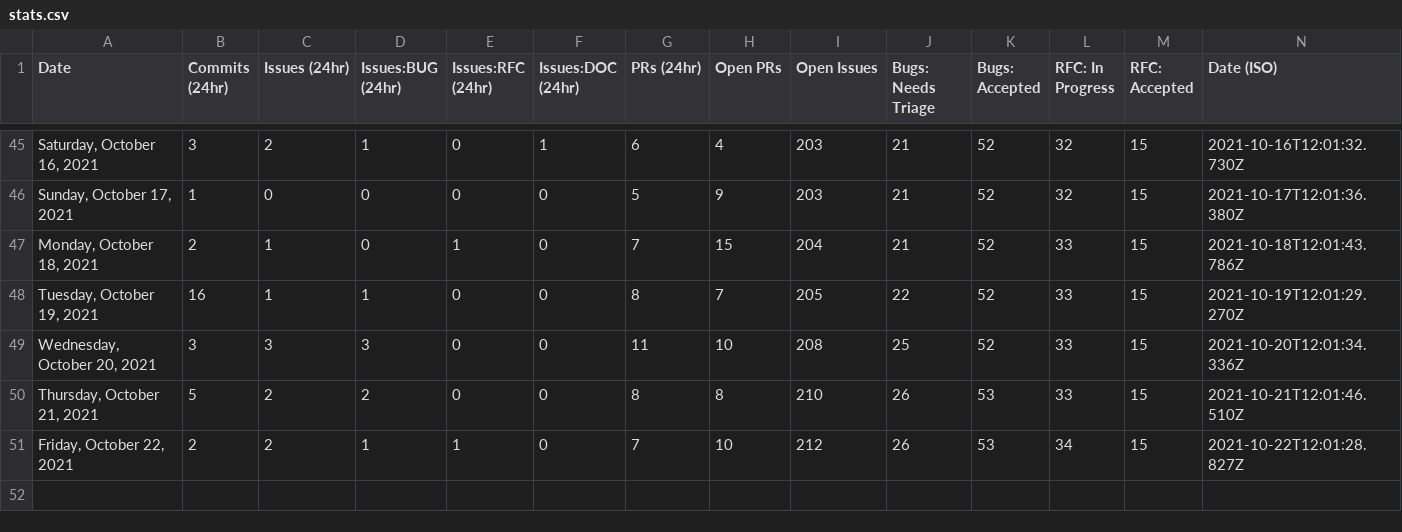
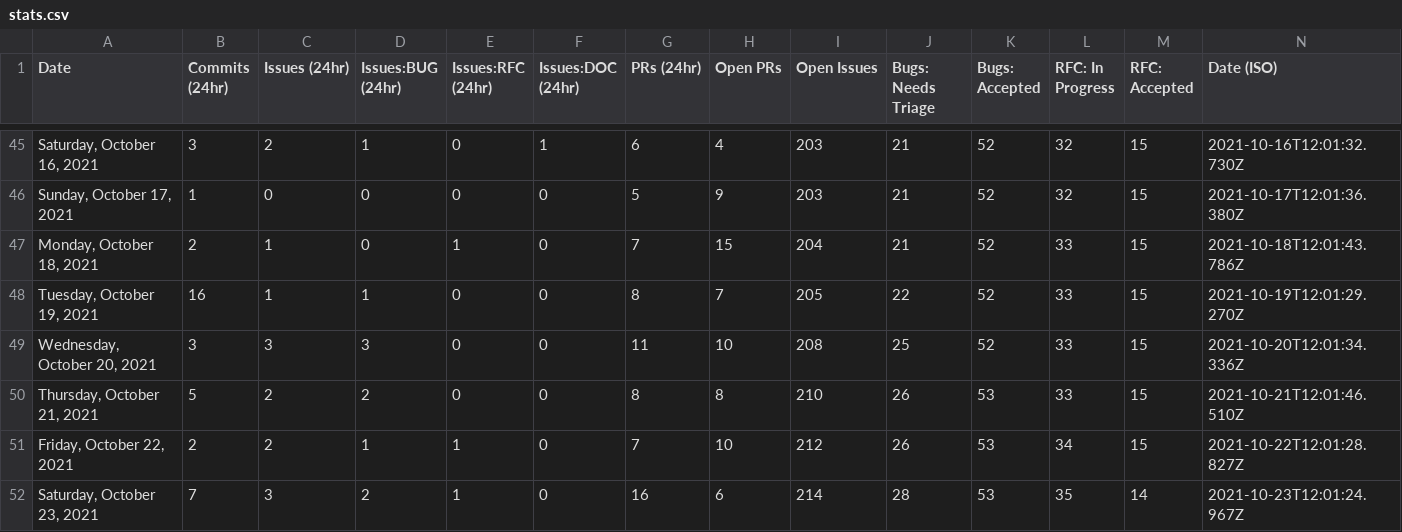
Before and after one commit to outcastgeek/astro, a CSV file: scripts/stats/stats.csv, drawn as a sheet; only a part is shown, gaps mark what is left out; the diff names each change by its address in the sheet, - before the commit and + after, or states it on an @@ line.

```diff
--- a/scripts/stats/stats.csv
+++ b/scripts/stats/stats.csv
+row 52: Saturday, October 23, 2021 | 7 | 3 | 2 | 1 | 0 | 16 | 6 | 214 | 28 | 53 | 35 | 14 | 2021-10-23T12:01:24.967Z
```
